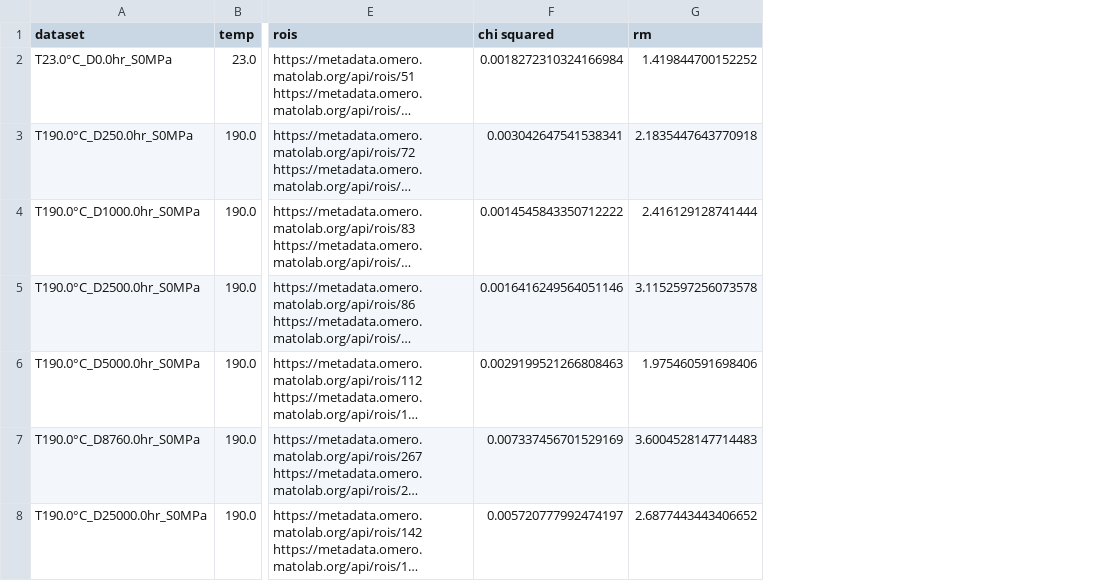
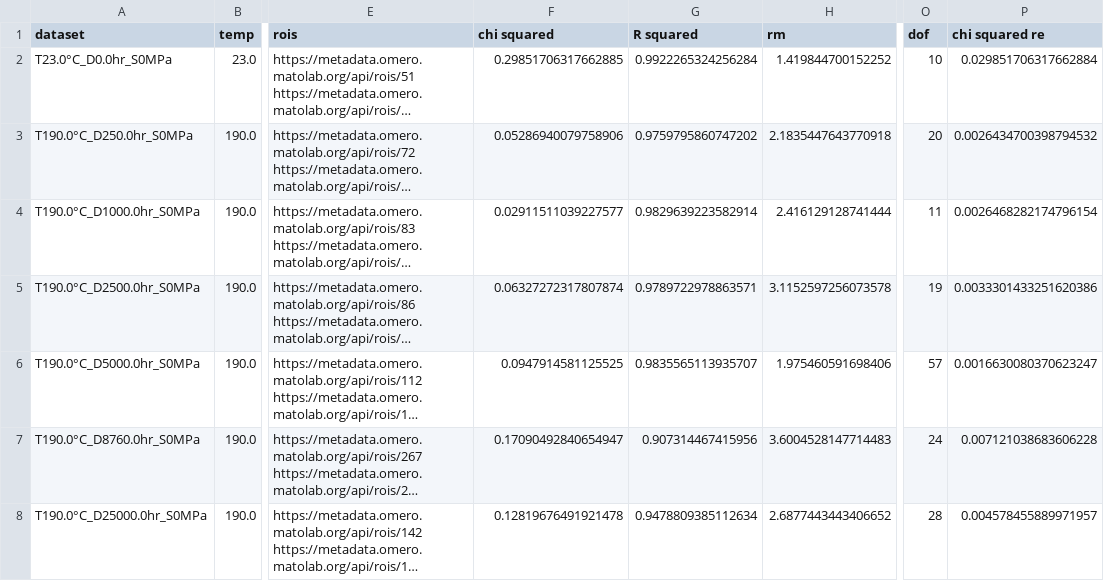
Before and after one commit to BAMresearch/DF-TEM-PAW, a CSV file: fit_results.csv, drawn as a sheet; only a part is shown, gaps mark what is left out; long unchanged cells end in …; the diff names each change by its address in the sheet, - before the commit and + after, or states it on an @@ line.

```diff
--- a/fit_results.csv
+++ b/fit_results.csv
+column G (R squared), rows 2-8: 0.9922265324256284 | 0.9759795860747202 | 0.9829639223582914 | 0.9789722978863571 | 0.9835565113935707 | 0.907314467415956 | 0.9478809385112634
+column O (dof), rows 2-8: 10 | 20 | 11 | 19 | 57 | 24 | 28
+column P (chi squared re), rows 2-8: 0.029851706317662884 | 0.0026434700398794532 | 0.0026468282174796154 | 0.0033301433251620386 | 0.0016630080370623247 | 0.007121038683606228 | 0.004578455889971957
-F2 (chi squared): 0.0018272310324166984
+F2 (chi squared): 0.29851706317662885
-F3 (chi squared): 0.003042647541538341
+F3 (chi squared): 0.05286940079758906
-F4 (chi squared): 0.0014545843350712222
+F4 (chi squared): 0.02911511039227577
-F5 (chi squared): 0.0016416249564051146
+F5 (chi squared): 0.06327272317807874
-F6 (chi squared): 0.0029199521266808463
+F6 (chi squared): 0.0947914581125525
-F7 (chi squared): 0.007337456701529169
+F7 (chi squared): 0.17090492840654947
-F8 (chi squared): 0.005720777992474197
+F8 (chi squared): 0.12819676491921478
```
Also changed, not shown: 1 other file.
